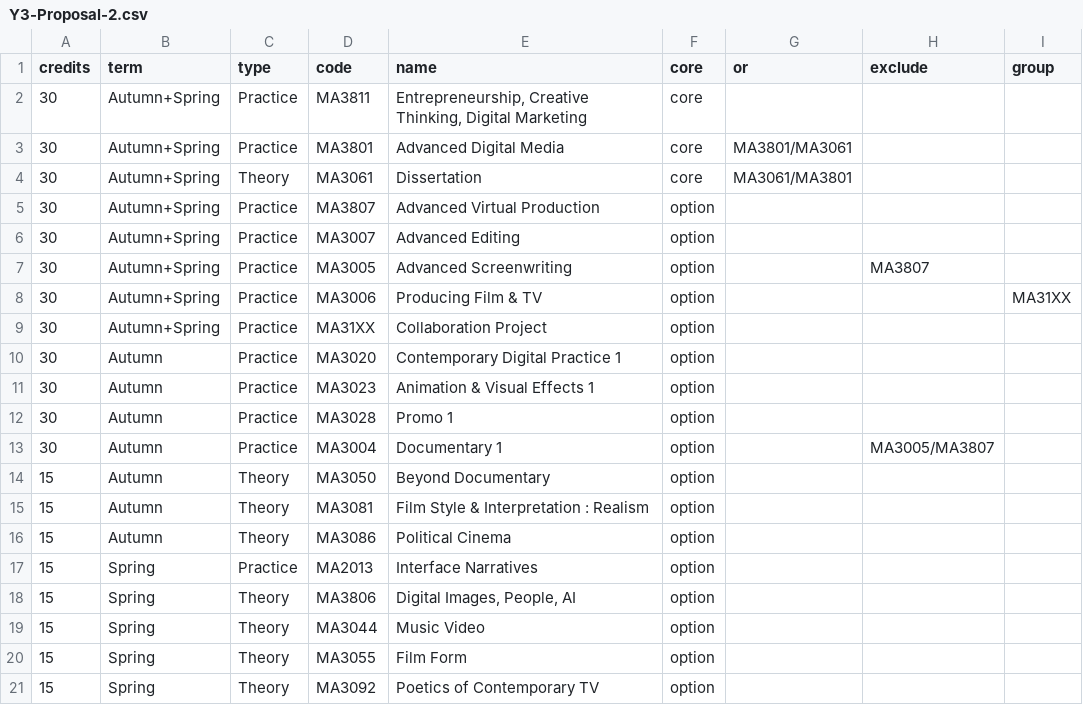
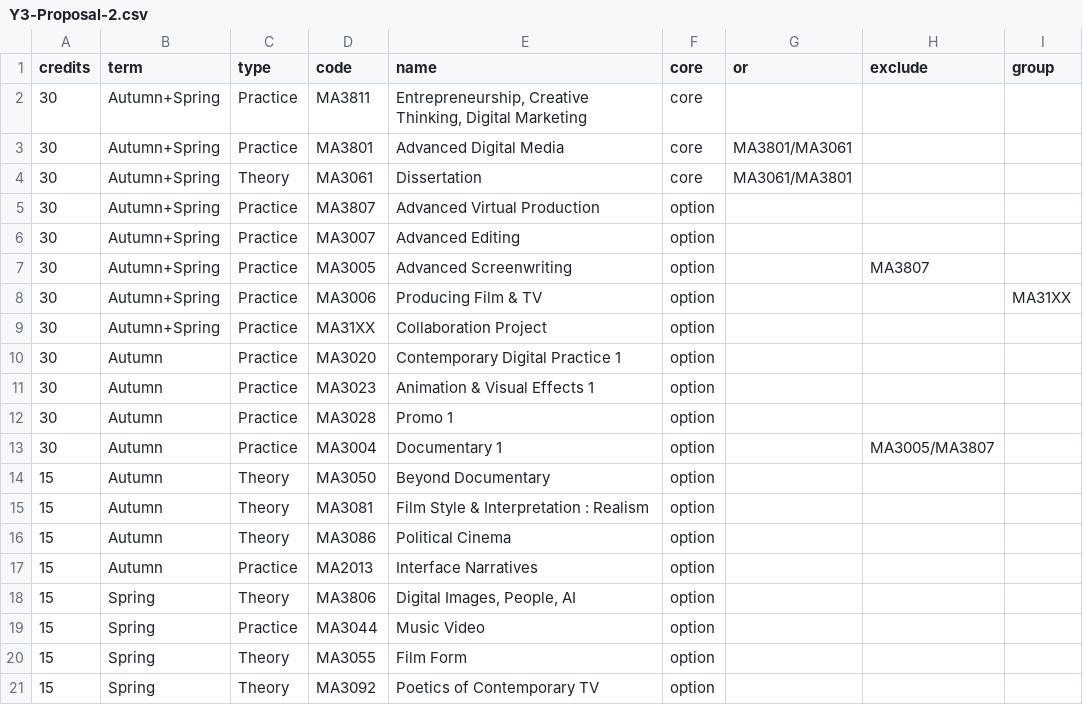
Before and after one commit to anthillsocial/MediaArtsModuleSelector, a CSV file: DMCT/Y3-Proposal-2.csv, drawn as a sheet.

```diff
--- a/DMCT/Y3-Proposal-2.csv
+++ b/DMCT/Y3-Proposal-2.csv
@@ -16,5 +16,5 @@ credits,term,type,code,name,core,or,exclude,group
 15,Autumn,Theory,MA3086,Political Cinema,option,,,
-15,Spring,Practice,MA2013,"Interface Narratives",option,,,
+15,Autumn,Practice,MA2013,"Interface Narratives",option,,,
 15,Spring,Theory,MA3806,"Digital Images, People, AI",option,,,
-15,Spring,Theory,MA3044,Music Video,option,,,
+15,Spring,Practice,MA3044,Music Video,option,,,
 15,Spring,Theory,MA3055,Film Form,option,,,
```
Also changed, not shown: DMCT/Y2-Proposal.csv.
